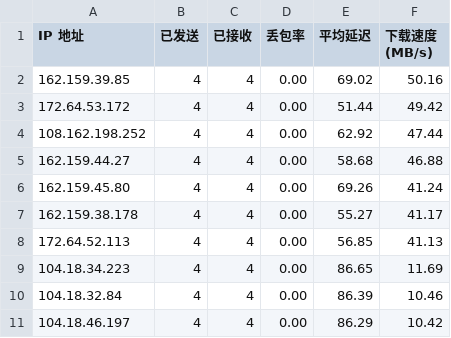
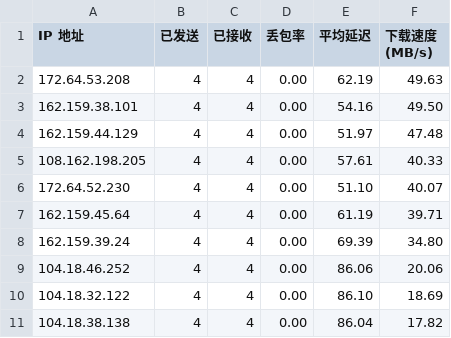
Before and after one commit to sodardyjiber/cfst-ubuntu9, a CSV file: result.csv, drawn as a sheet.

Commit message:
自动更新测速结果 2025-12-26 00:33:04

```diff
--- a/result.csv
+++ b/result.csv
@@ -1,11 +1,11 @@
 IP 地址,已发送,已接收,丢包率,平均延迟,下载速度 (MB/s)
-162.159.39.85,4,4,0.00,69.02,50.16
-172.64.53.172,4,4,0.00,51.44,49.42
-108.162.198.252,4,4,0.00,62.92,47.44
-162.159.44.27,4,4,0.00,58.68,46.88
-162.159.45.80,4,4,0.00,69.26,41.24
-162.159.38.178,4,4,0.00,55.27,41.17
-172.64.52.113,4,4,0.00,56.85,41.13
-104.18.34.223,4,4,0.00,86.65,11.69
-104.18.32.84,4,4,0.00,86.39,10.46
-104.18.46.197,4,4,0.00,86.29,10.42
+172.64.53.208,4,4,0.00,62.19,49.63
+162.159.38.101,4,4,0.00,54.16,49.50
+162.159.44.129,4,4,0.00,51.97,47.48
+108.162.198.205,4,4,0.00,57.61,40.33
+172.64.52.230,4,4,0.00,51.10,40.07
+162.159.45.64,4,4,0.00,61.19,39.71
+162.159.39.24,4,4,0.00,69.39,34.80
+104.18.46.252,4,4,0.00,86.06,20.06
+104.18.32.122,4,4,0.00,86.10,18.69
+104.18.38.138,4,4,0.00,86.04,17.82
```
